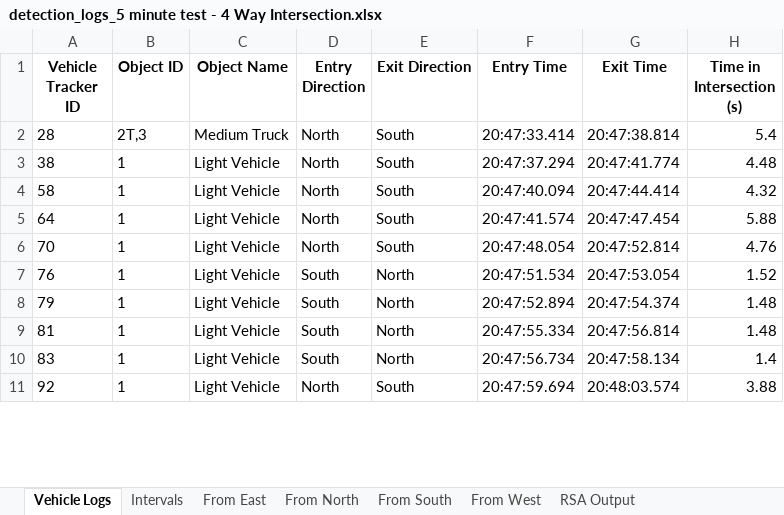
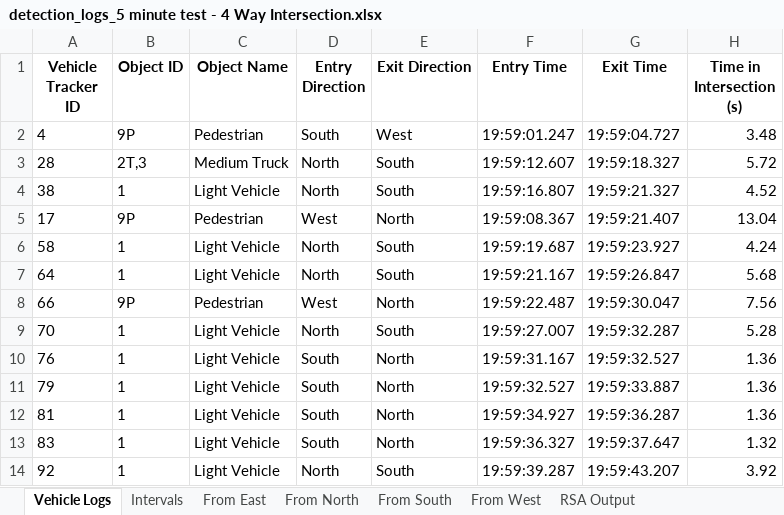
Before and after one commit to Rahil-Merchant/traffic-analyser, an Excel workbook: output/reports/detection_logs_5 minute test - 4 Way Intersection.xlsx, sheet Vehicle Logs, drawn as a sheet; only a part is shown; values as stored, in another font and other column widths than the file's, no borders; addresses are those after the commit; the diff covers the shown part only; the diff names each change by its address in the sheet, - before the commit and + after, or states it on an @@ line.

```diff
--- a/output/reports/detection_logs_5 minute test - 4 Way Intersection.xlsx (sheet Vehicle Logs)
+++ b/output/reports/detection_logs_5 minute test - 4 Way Intersection.xlsx (sheet Vehicle Logs)
+row 2: 4 | 9P | Pedestrian | South | West | 19:59:01.247 | 19:59:04.727 | 3.48
-F3 (Entry Time): 20:47:33.414
+F3 (Entry Time): 19:59:12.607
-G3 (Exit Time): 20:47:38.814
+G3 (Exit Time): 19:59:18.327
-H3 (Time in Intersection (s)): 5.4
+H3 (Time in Intersection (s)): 5.72
-F4 (Entry Time): 20:47:37.294
+F4 (Entry Time): 19:59:16.807
-G4 (Exit Time): 20:47:41.774
+G4 (Exit Time): 19:59:21.327
-H4 (Time in Intersection (s)): 4.48
+H4 (Time in Intersection (s)): 4.52
+row 5: 17 | 9P | Pedestrian | West | North | 19:59:08.367 | 19:59:21.407 | 13.04
-F6 (Entry Time): 20:47:40.094
+F6 (Entry Time): 19:59:19.687
-G6 (Exit Time): 20:47:44.414
+G6 (Exit Time): 19:59:23.927
-H6 (Time in Intersection (s)): 4.32
+H6 (Time in Intersection (s)): 4.24
-F7 (Entry Time): 20:47:41.574
+F7 (Entry Time): 19:59:21.167
-G7 (Exit Time): 20:47:47.454
+G7 (Exit Time): 19:59:26.847
-H7 (Time in Intersection (s)): 5.88
+H7 (Time in Intersection (s)): 5.68
+row 8: 66 | 9P | Pedestrian | West | North | 19:59:22.487 | 19:59:30.047 | 7.56
-F9 (Entry Time): 20:47:48.054
+F9 (Entry Time): 19:59:27.007
-G9 (Exit Time): 20:47:52.814
+G9 (Exit Time): 19:59:32.287
-H9 (Time in Intersection (s)): 4.76
+H9 (Time in Intersection (s)): 5.28
-F10 (Entry Time): 20:47:51.534
+F10 (Entry Time): 19:59:31.167
-G10 (Exit Time): 20:47:53.054
+G10 (Exit Time): 19:59:32.527
-H10 (Time in Intersection (s)): 1.52
+H10 (Time in Intersection (s)): 1.36
-F11 (Entry Time): 20:47:52.894
+F11 (Entry Time): 19:59:32.527
-G11 (Exit Time): 20:47:54.374
+G11 (Exit Time): 19:59:33.887
-H11:H12 (Time in Intersection (s)): 1.48
+H11:H12 (Time in Intersection (s)): 1.36
-F12 (Entry Time): 20:47:55.334
+F12 (Entry Time): 19:59:34.927
-G12 (Exit Time): 20:47:56.814
+G12 (Exit Time): 19:59:36.287
-F13 (Entry Time): 20:47:56.734
+F13 (Entry Time): 19:59:36.327
-G13 (Exit Time): 20:47:58.134
+G13 (Exit Time): 19:59:37.647
-H13 (Time in Intersection (s)): 1.4
+H13 (Time in Intersection (s)): 1.32
-F14 (Entry Time): 20:47:59.694
+F14 (Entry Time): 19:59:39.287
-G14 (Exit Time): 20:48:03.574
+G14 (Exit Time): 19:59:43.207
-H14 (Time in Intersection (s)): 3.88
+H14 (Time in Intersection (s)): 3.92
```
Also changed, not shown: other rows of this sheet, sheet RSA Output, sheet Intervals, sheet From South, sheet From North, sheet From East, sheet From West, output/reports/detection_logs_5 Minute Test - 2 Way ii.xlsx, 18 other files.
